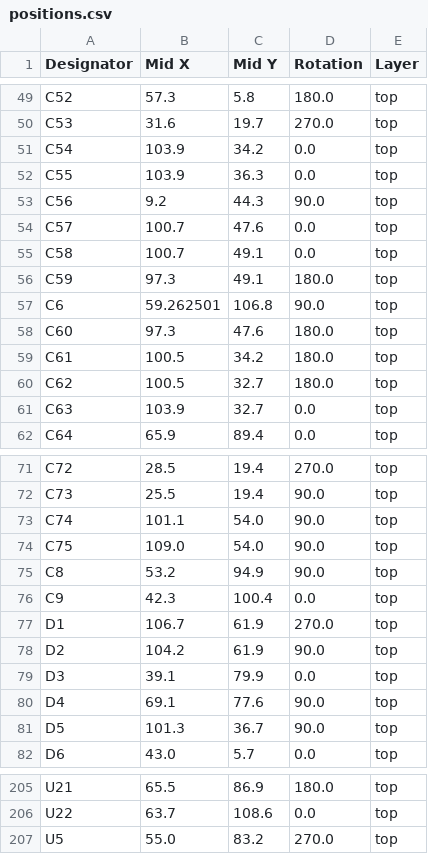
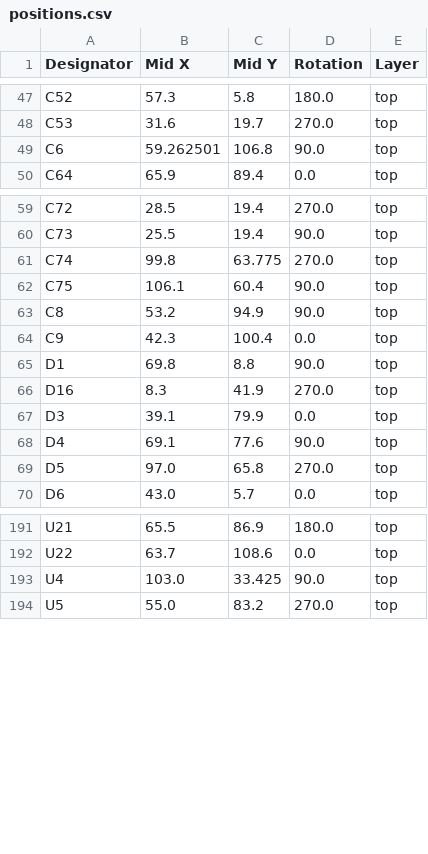
Before and after one commit to Elektronika-u-Petnici/DC_load, a CSV file: kicad/DC_load/production/positions.csv, drawn as a sheet; only a part is shown, gaps mark what is left out; the diff covers the shown part only.

```diff
--- a/kicad/DC_load/production/positions.csv
+++ b/kicad/DC_load/production/positions.csv
@@ -50,13 +48,3 @@ C52,57.3,5.8,180.0,top
 C53,31.6,19.7,270.0,top
-C54,103.9,34.2,0.0,top
-C55,103.9,36.3,0.0,top
-C56,9.2,44.3,90.0,top
-C57,100.7,47.6,0.0,top
-C58,100.7,49.1,0.0,top
-C59,97.3,49.1,180.0,top
 C6,59.262501,106.8,90.0,top
-C60,97.3,47.6,180.0,top
-C61,100.5,34.2,180.0,top
-C62,100.5,32.7,180.0,top
-C63,103.9,32.7,0.0,top
 C64,65.9,89.4,0.0,top
@@ -72,11 +60,11 @@ C72,28.5,19.4,270.0,top
 C73,25.5,19.4,90.0,top
-C74,101.1,54.0,90.0,top
-C75,109.0,54.0,90.0,top
+C74,99.8,63.775,270.0,top
+C75,106.1,60.4,90.0,top
 C8,53.2,94.9,90.0,top
 C9,42.3,100.4,0.0,top
-D1,106.7,61.9,270.0,top
-D2,104.2,61.9,90.0,top
+D1,69.8,8.8,90.0,top
+D16,8.3,41.9,270.0,top
 D3,39.1,79.9,0.0,top
 D4,69.1,77.6,90.0,top
-D5,101.3,36.7,90.0,top
+D5,97.0,65.8,270.0,top
 D6,43.0,5.7,0.0,top
@@ -206,2 +192,3 @@ U21,65.5,86.9,180.0,top
 U22,63.7,108.6,0.0,top
+U4,103.0,33.425,90.0,top
 U5,55.0,83.2,270.0,top
```
Also changed, not shown: 3 added rows, 7 removed rows and 51 edited cells elsewhere in this file, kicad/DC_load/production/bom.csv, kicad/DC_load/production/designators.csv, 8 other files.
